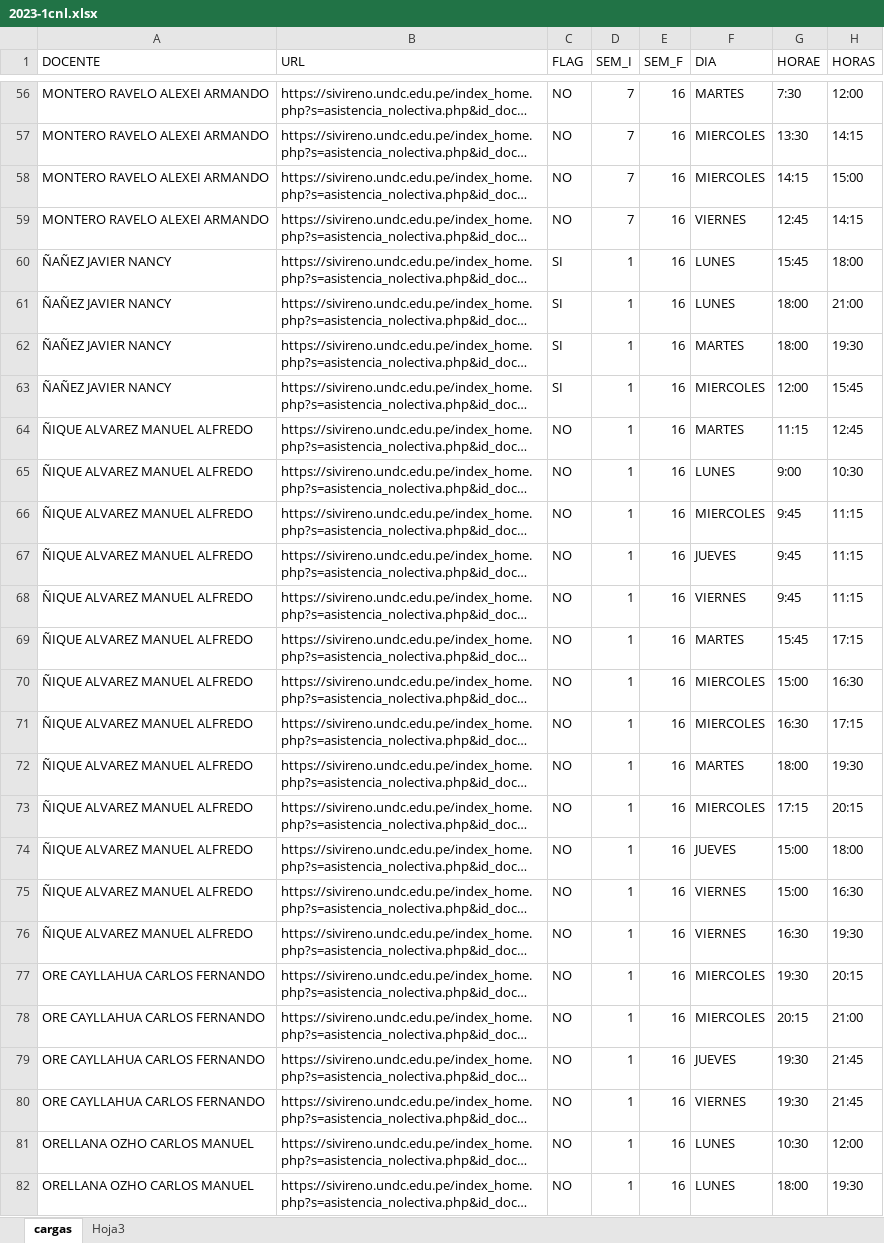
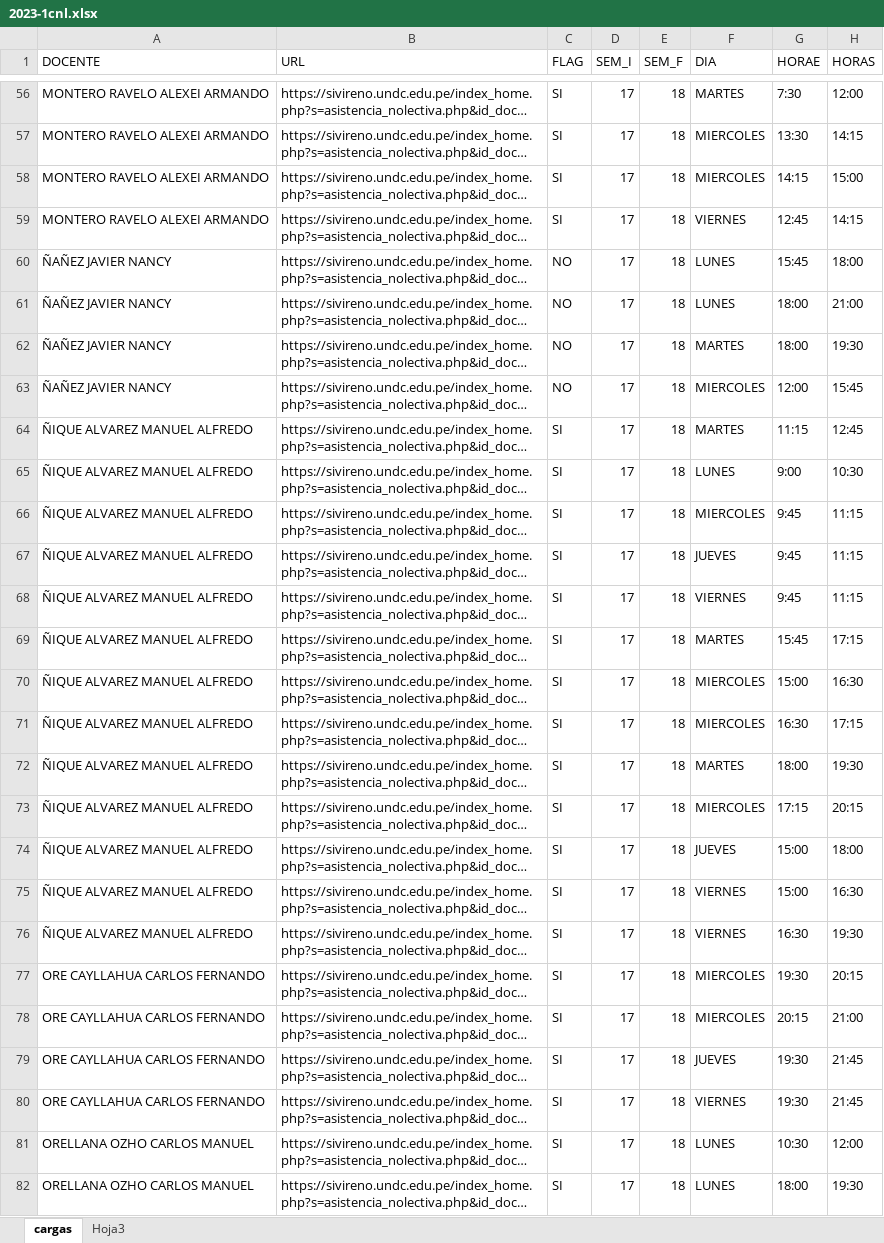
Before and after one commit to gians96/UNDC_AUTOMATIZACION, an Excel workbook: EXCEL_TRABAJADO/2023-1cnl.xlsx, sheet cargas, drawn as a sheet; only a part is shown, gaps mark what is left out; long unchanged cells end in …; values as stored, in another font and other column widths than the file's, no cell formats; the diff covers the shown part only; the diff names each change by its address in the sheet, - before the commit and + after, or states it on an @@ line.

```diff
--- a/EXCEL_TRABAJADO/2023-1cnl.xlsx (sheet cargas)
+++ b/EXCEL_TRABAJADO/2023-1cnl.xlsx (sheet cargas)
-C56:C59 (FLAG): NO
+C56:C59 (FLAG): SI
-D56:D59 (SEM_I): 7
+D56:D59 (SEM_I): 17
-E56:E82 (SEM_F): 16
+E56:E82 (SEM_F): 18
-C60:C63 (FLAG): SI
+C60:C63 (FLAG): NO
-D60:D82 (SEM_I): 1
+D60:D82 (SEM_I): 17
-C64:C82 (FLAG): NO
+C64:C82 (FLAG): SI
```
Also changed, not shown: 285 edited cells elsewhere in this sheet, cell formats, 14 other files.
